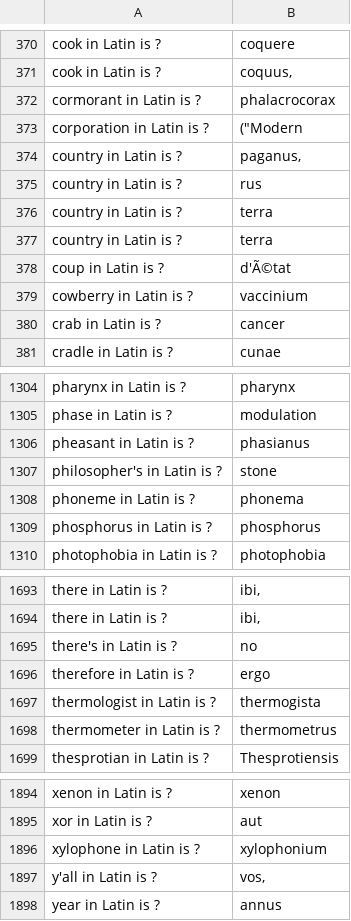
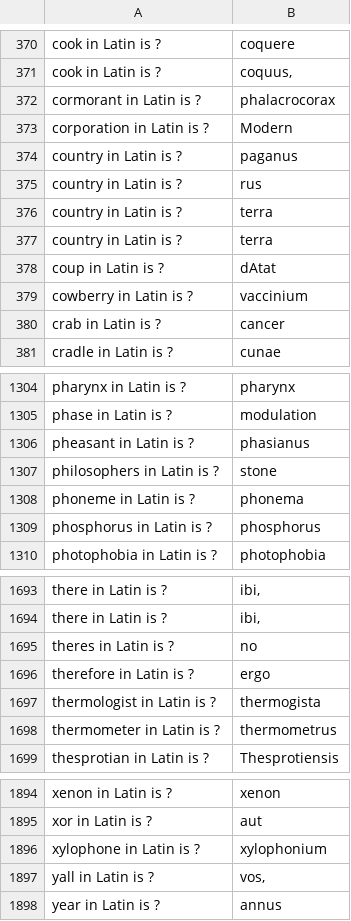
Before and after one commit to sspread/flashcards-fourhorsemen, a CSV file: db/csv_files/English-Latin.csv, drawn as a sheet; only a part is shown, gaps mark what is left out.

```diff
--- a/db/csv_files/English-Latin.csv
+++ b/db/csv_files/English-Latin.csv
@@ -372,4 +372,4 @@ cook in Latin is ?,"coquus,"
 cormorant in Latin is ?,phalacrocorax
-corporation in Latin is ?,"(""Modern"
-country in Latin is ?,"paganus,"
+corporation in Latin is ?, Modern
+country in Latin is ?, paganus
 country in Latin is ?,rus
@@ -377,3 +377,3 @@ country in Latin is ?,terra
 country in Latin is ?,terra
-coup in Latin is ?,d'Ã©tat
+coup in Latin is ?,dAtat
 cowberry in Latin is ?,vaccinium
@@ -1306,3 +1306,3 @@ phase in Latin is ?,modulation
 pheasant in Latin is ?,phasianus
-philosopher's in Latin is ?,stone
+philosophers in Latin is ?,stone
 phoneme in Latin is ?,phonema
@@ -1694,3 +1694,3 @@ there in Latin is ?,"ibi,"
 there in Latin is ?,"ibi,"
-there's in Latin is ?,no
+theres in Latin is ?,no
 therefore in Latin is ?,ergo
@@ -1896,3 +1896,3 @@ xor in Latin is ?,aut
 xylophone in Latin is ?,xylophonium
-y'all in Latin is ?,"vos,"
+yall in Latin is ?,"vos,"
 year in Latin is ?,annus
```
Also changed, not shown: db/csv_files/TLD_Country_Codes.csv, 1 other file.
